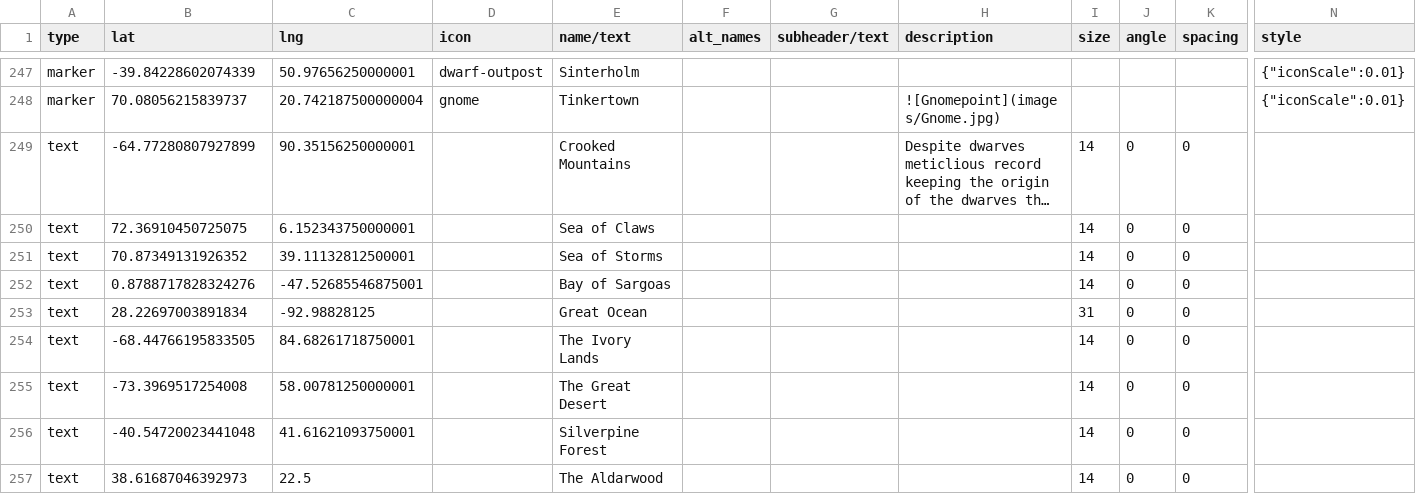
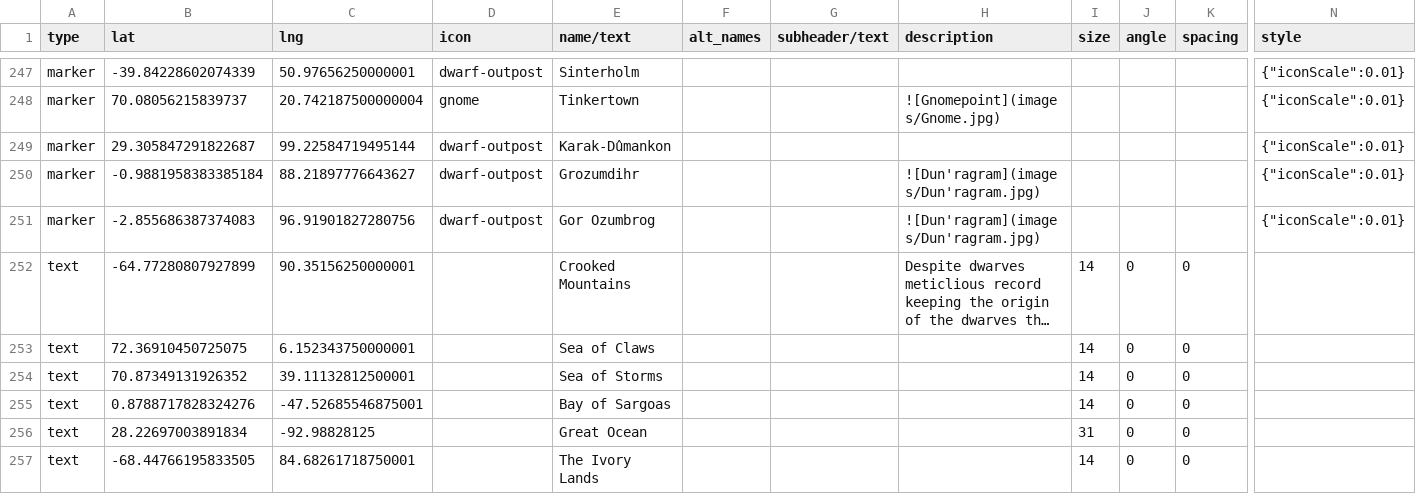
Before and after one commit to nativenewengland/solid-pancake, a CSV file: data/features.csv, drawn as a sheet; only a part is shown, gaps mark what is left out; the shorter side is filled out with more unchanged rows; long unchanged cells end in …; rows hold the shown columns only; the diff names each change by its address in the sheet, - before the commit and + after, or states it on an @@ line.

Commit message:
Update features.csv

```diff
--- a/data/features.csv
+++ b/data/features.csv
+row 249: marker | 29.305847291822687 | 99.22584719495144 | dwarf-outpost | Karak-Dûmankon |  |  |  |  |  |  | {"iconScale":0.01}
+row 250: marker | -0.9881958383385184 | 88.21897776643627 | dwarf-outpost | Grozumdihr |  |  | ![Dun'ragram](images/Dun'ragram.jpg) |  |  |  | {"iconScale":0.01}
+row 251: marker | -2.855686387374083 | 96.91901827280756 | dwarf-outpost | Gor Ozumbrog |  |  | ![Dun'ragram](images/Dun'ragram.jpg) |  |  |  | {"iconScale":0.01}
```
